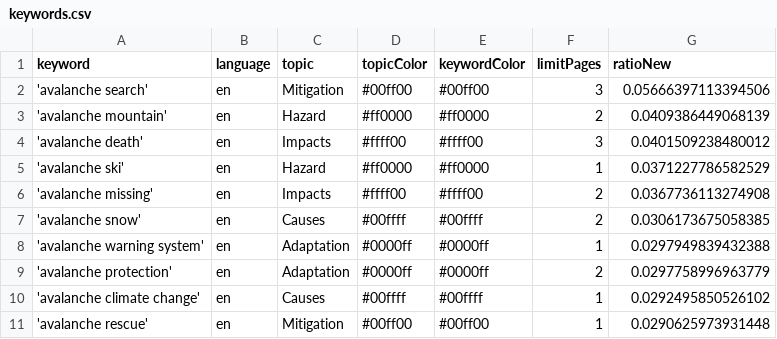
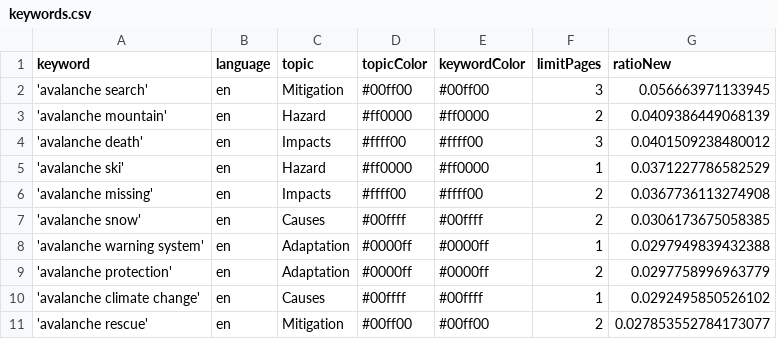
Before and after one commit to MarcoL95-news/avalancheIsComing, a CSV file: keywords.csv, drawn as a sheet.

Commit message:
Commit from GitHub Actions (harvest:0.0)

```diff
--- a/keywords.csv
+++ b/keywords.csv
@@ -1,3 +1,3 @@
 keyword,language,topic,topicColor,keywordColor,limitPages,ratioNew
-'avalanche search',en,Mitigation,#00ff00,#00ff00,3,0.05666397113394506
+'avalanche search',en,Mitigation,#00ff00,#00ff00,3,0.056663971133945
 'avalanche mountain',en,Hazard,#ff0000,#ff0000,2,0.0409386449068139
@@ -10,2 +10,2 @@ keyword,language,topic,topicColor,keywordColor,limitPages,ratioNew
 'avalanche climate change',en,Causes,#00ffff,#00ffff,1,0.0292495850526102
-'avalanche rescue',en,Mitigation,#00ff00,#00ff00,1,0.0290625973931448
+'avalanche rescue',en,Mitigation,#00ff00,#00ff00,2,0.027853552784173077
```
